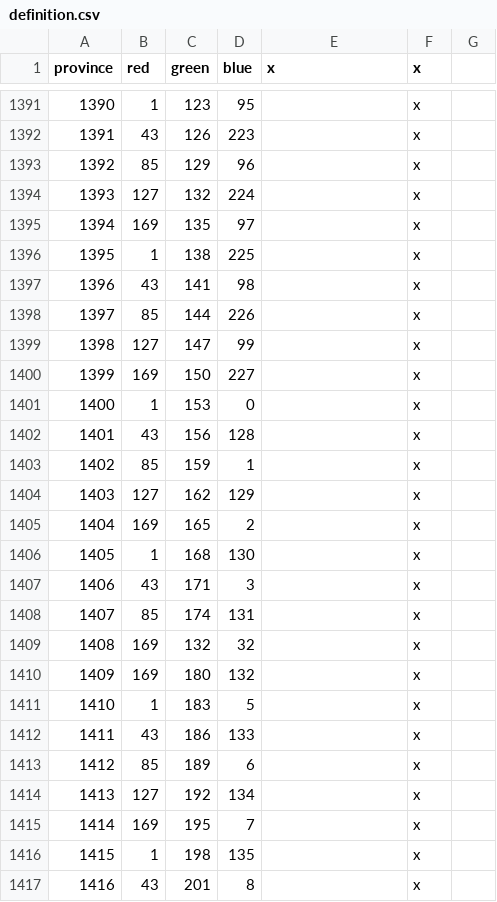
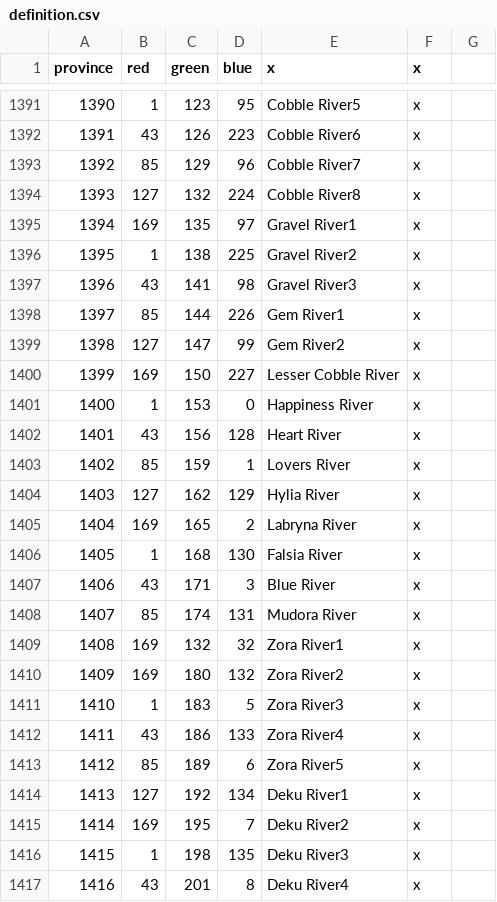
Before and after one commit to locustgate/Hylian-Kings, a CSV file: Hylian Kings/map/definition.csv, drawn as a sheet; only a part is shown, gaps mark what is left out; the diff covers the shown part only.

```diff
--- a/Hylian Kings/map/definition.csv
+++ b/Hylian Kings/map/definition.csv
@@ -1391,27 +1391,27 @@ province;red;green;blue;x;x
-1390;1;123;95;;x
-1391;43;126;223;;x
-1392;85;129;96;;x
-1393;127;132;224;;x
-1394;169;135;97;;x
-1395;1;138;225;;x
-1396;43;141;98;;x
-1397;85;144;226;;x
-1398;127;147;99;;x
-1399;169;150;227;;x
-1400;1;153;0;;x
-1401;43;156;128;;x
-1402;85;159;1;;x
-1403;127;162;129;;x
-1404;169;165;2;;x
-1405;1;168;130;;x
-1406;43;171;3;;x
-1407;85;174;131;;x
-1408;169;132;32;;x
-1409;169;180;132;;x
-1410;1;183;5;;x
-1411;43;186;133;;x
-1412;85;189;6;;x
-1413;127;192;134;;x
-1414;169;195;7;;x
-1415;1;198;135;;x
-1416;43;201;8;;x
+1390;1;123;95;Cobble River5;x
+1391;43;126;223;Cobble River6;x
+1392;85;129;96;Cobble River7;x
+1393;127;132;224;Cobble River8;x
+1394;169;135;97;Gravel River1;x
+1395;1;138;225;Gravel River2;x
+1396;43;141;98;Gravel River3;x
+1397;85;144;226;Gem River1;x
+1398;127;147;99;Gem River2;x
+1399;169;150;227;Lesser Cobble River;x
+1400;1;153;0;Happiness River;x
+1401;43;156;128;Heart River;x
+1402;85;159;1;Lovers River;x
+1403;127;162;129;Hylia River;x
+1404;169;165;2;Labryna River;x
+1405;1;168;130;Falsia River;x
+1406;43;171;3;Blue River;x
+1407;85;174;131;Mudora River;x
+1408;169;132;32;Zora River1;x
+1409;169;180;132;Zora River2;x
+1410;1;183;5;Zora River3;x
+1411;43;186;133;Zora River4;x
+1412;85;189;6;Zora River5;x
+1413;127;192;134;Deku River1;x
+1414;169;195;7;Deku River2;x
+1415;1;198;135;Deku River3;x
+1416;43;201;8;Deku River4;x
```
Also changed, not shown: 74 edited cells elsewhere in this file, Hylian Kings/localisation/0_Province_names.csv, 2 other files.
